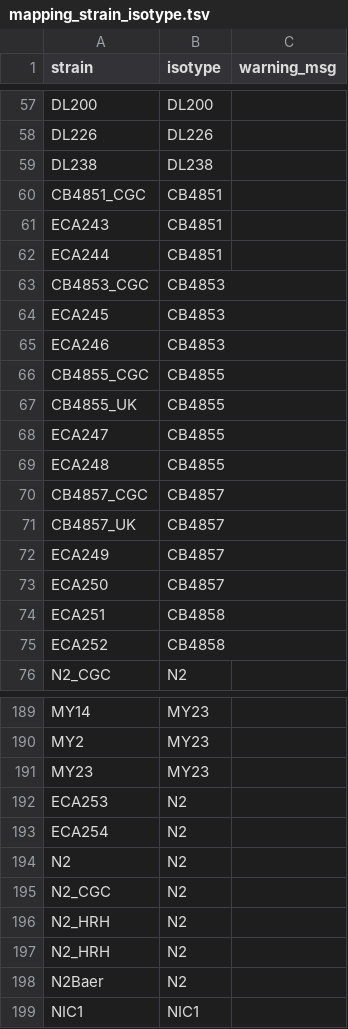
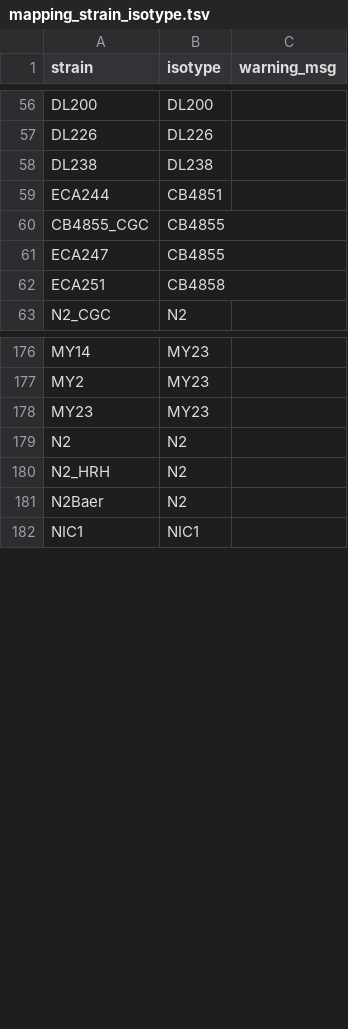
Before and after one commit to AndersenLab/cegwas, a TSV file: inst/data-raw/mapping_strain_isotype.tsv, drawn as a sheet; only a part is shown, gaps mark what is left out; the diff covers the shown part only.

Commit message:
remove dups from strain_isotype

```diff
--- a/inst/data-raw/mapping_strain_isotype.tsv
+++ b/inst/data-raw/mapping_strain_isotype.tsv
@@ -59,18 +58,6 @@ DL226	DL226
 DL238	DL238	
-CB4851_CGC	CB4851	
-ECA243	CB4851	
 ECA244	CB4851	
-CB4853_CGC	CB4853	
-ECA245	CB4853	
-ECA246	CB4853	
 CB4855_CGC	CB4855	
-CB4855_UK	CB4855	
 ECA247	CB4855	
-ECA248	CB4855	
-CB4857_CGC	CB4857	
-CB4857_UK	CB4857	
-ECA249	CB4857	
-ECA250	CB4857	
 ECA251	CB4858	
-ECA252	CB4858	
 N2_CGC	N2	
@@ -191,7 +178,3 @@ MY2	MY23
 MY23	MY23	
-ECA253	N2	
-ECA254	N2	
 N2	N2	
-N2_CGC	N2	
-N2_HRH	N2	
 N2_HRH	N2	
```
Also changed, not shown: 1 removed row elsewhere in this file, 1 other file.
